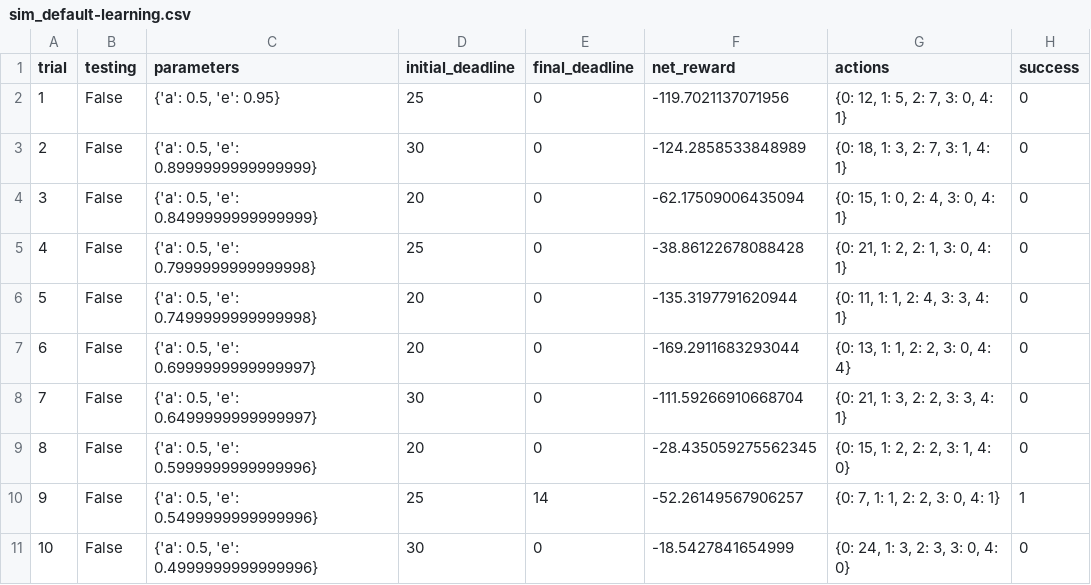
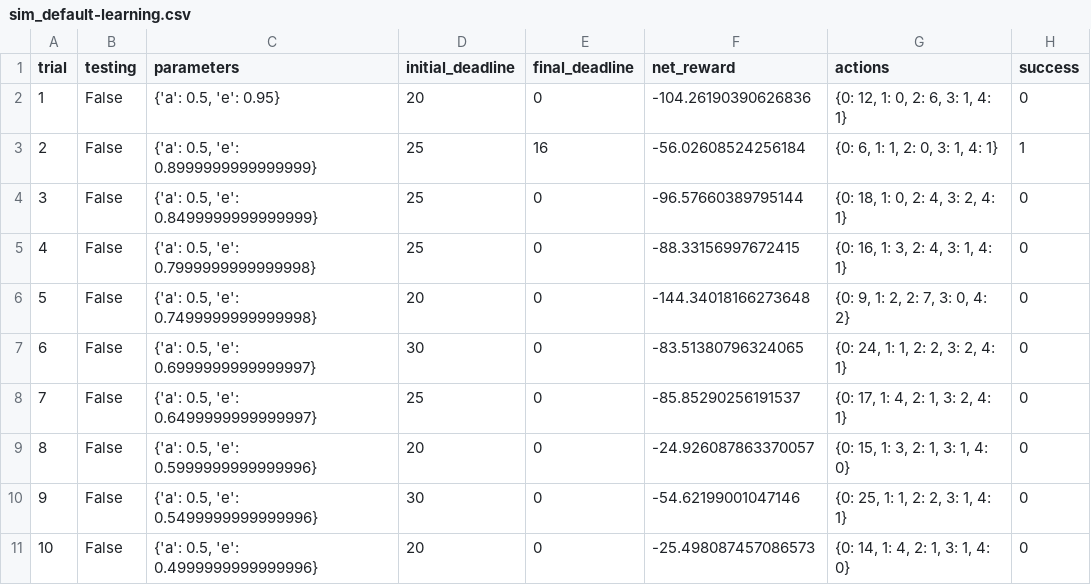
Before and after one commit to akshaybhatia10/Train-a-Smartcab-to-Drive, a CSV file: logs/sim_default-learning.csv, drawn as a sheet; only a part is shown; the diff covers the shown part only.

Commit message:
Default learning simulation

```diff
--- a/logs/sim_default-learning.csv
+++ b/logs/sim_default-learning.csv
@@ -1,11 +1,11 @@
 trial,testing,parameters,initial_deadline,final_deadline,net_reward,actions,success
-1,False,"{'a': 0.5, 'e': 0.95}",25,0,-119.7021137071956,"{0: 12, 1: 5, 2: 7, 3: 0, 4: 1}",0
-2,False,"{'a': 0.5, 'e': 0.8999999999999999}",30,0,-124.2858533848989,"{0: 18, 1: 3, 2: 7, 3: 1, 4: 1}",0
-3,False,"{'a': 0.5, 'e': 0.8499999999999999}",20,0,-62.17509006435094,"{0: 15, 1: 0, 2: 4, 3: 0, 4: 1}",0
-4,False,"{'a': 0.5, 'e': 0.7999999999999998}",25,0,-38.86122678088428,"{0: 21, 1: 2, 2: 1, 3: 0, 4: 1}",0
-5,False,"{'a': 0.5, 'e': 0.7499999999999998}",20,0,-135.3197791620944,"{0: 11, 1: 1, 2: 4, 3: 3, 4: 1}",0
-6,False,"{'a': 0.5, 'e': 0.6999999999999997}",20,0,-169.2911683293044,"{0: 13, 1: 1, 2: 2, 3: 0, 4: 4}",0
-7,False,"{'a': 0.5, 'e': 0.6499999999999997}",30,0,-111.59266910668704,"{0: 21, 1: 3, 2: 2, 3: 3, 4: 1}",0
-8,False,"{'a': 0.5, 'e': 0.5999999999999996}",20,0,-28.435059275562345,"{0: 15, 1: 2, 2: 2, 3: 1, 4: 0}",0
-9,False,"{'a': 0.5, 'e': 0.5499999999999996}",25,14,-52.26149567906257,"{0: 7, 1: 1, 2: 2, 3: 0, 4: 1}",1
-10,False,"{'a': 0.5, 'e': 0.4999999999999996}",30,0,-18.5427841654999,"{0: 24, 1: 3, 2: 3, 3: 0, 4: 0}",0
+1,False,"{'a': 0.5, 'e': 0.95}",20,0,-104.26190390626836,"{0: 12, 1: 0, 2: 6, 3: 1, 4: 1}",0
+2,False,"{'a': 0.5, 'e': 0.8999999999999999}",25,16,-56.02608524256184,"{0: 6, 1: 1, 2: 0, 3: 1, 4: 1}",1
+3,False,"{'a': 0.5, 'e': 0.8499999999999999}",25,0,-96.57660389795144,"{0: 18, 1: 0, 2: 4, 3: 2, 4: 1}",0
+4,False,"{'a': 0.5, 'e': 0.7999999999999998}",25,0,-88.33156997672415,"{0: 16, 1: 3, 2: 4, 3: 1, 4: 1}",0
+5,False,"{'a': 0.5, 'e': 0.7499999999999998}",20,0,-144.34018166273648,"{0: 9, 1: 2, 2: 7, 3: 0, 4: 2}",0
+6,False,"{'a': 0.5, 'e': 0.6999999999999997}",30,0,-83.51380796324065,"{0: 24, 1: 1, 2: 2, 3: 2, 4: 1}",0
+7,False,"{'a': 0.5, 'e': 0.6499999999999997}",25,0,-85.85290256191537,"{0: 17, 1: 4, 2: 1, 3: 2, 4: 1}",0
+8,False,"{'a': 0.5, 'e': 0.5999999999999996}",20,0,-24.926087863370057,"{0: 15, 1: 3, 2: 1, 3: 1, 4: 0}",0
+9,False,"{'a': 0.5, 'e': 0.5499999999999996}",30,0,-54.62199001047146,"{0: 25, 1: 1, 2: 2, 3: 1, 4: 1}",0
+10,False,"{'a': 0.5, 'e': 0.4999999999999996}",20,0,-25.498087457086573,"{0: 14, 1: 4, 2: 1, 3: 1, 4: 0}",0
```
Also changed, not shown: 70 edited cells elsewhere in this file, 1 other file.
